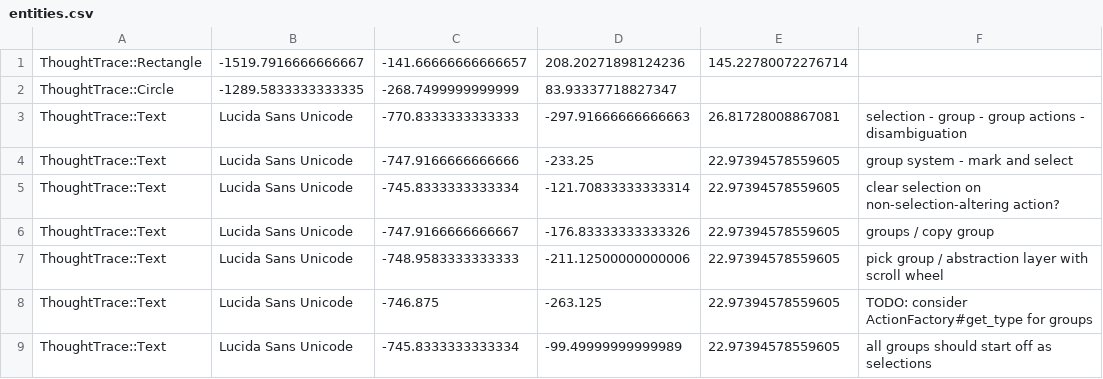
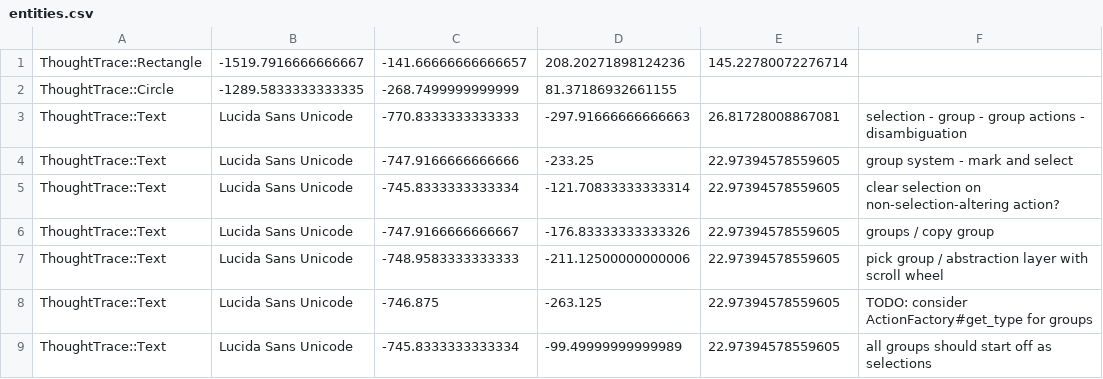
Before and after one commit to RavensKrag/ThoughtTrace, a CSV file: bin/data/todos/entities.csv, drawn as a sheet; only a part is shown.

Commit message:
tweak alpha values, now that alpha blending actually works

```diff
--- a/bin/data/todos/entities.csv
+++ b/bin/data/todos/entities.csv
@@ -1,3 +1,3 @@
 ThoughtTrace::Rectangle,-1519.7916666666667,-141.66666666666657,208.20271898124236,145.22780072276714
-ThoughtTrace::Circle,-1289.5833333333335,-268.7499999999999,83.93337718827347
+ThoughtTrace::Circle,-1289.5833333333335,-268.7499999999999,81.37186932661155
 ThoughtTrace::Text,Lucida Sans Unicode,-770.8333333333333,-297.91666666666663,26.81728008867081,selection - group - group actions - disambiguation
```
Also changed, not shown: 1 other file.
